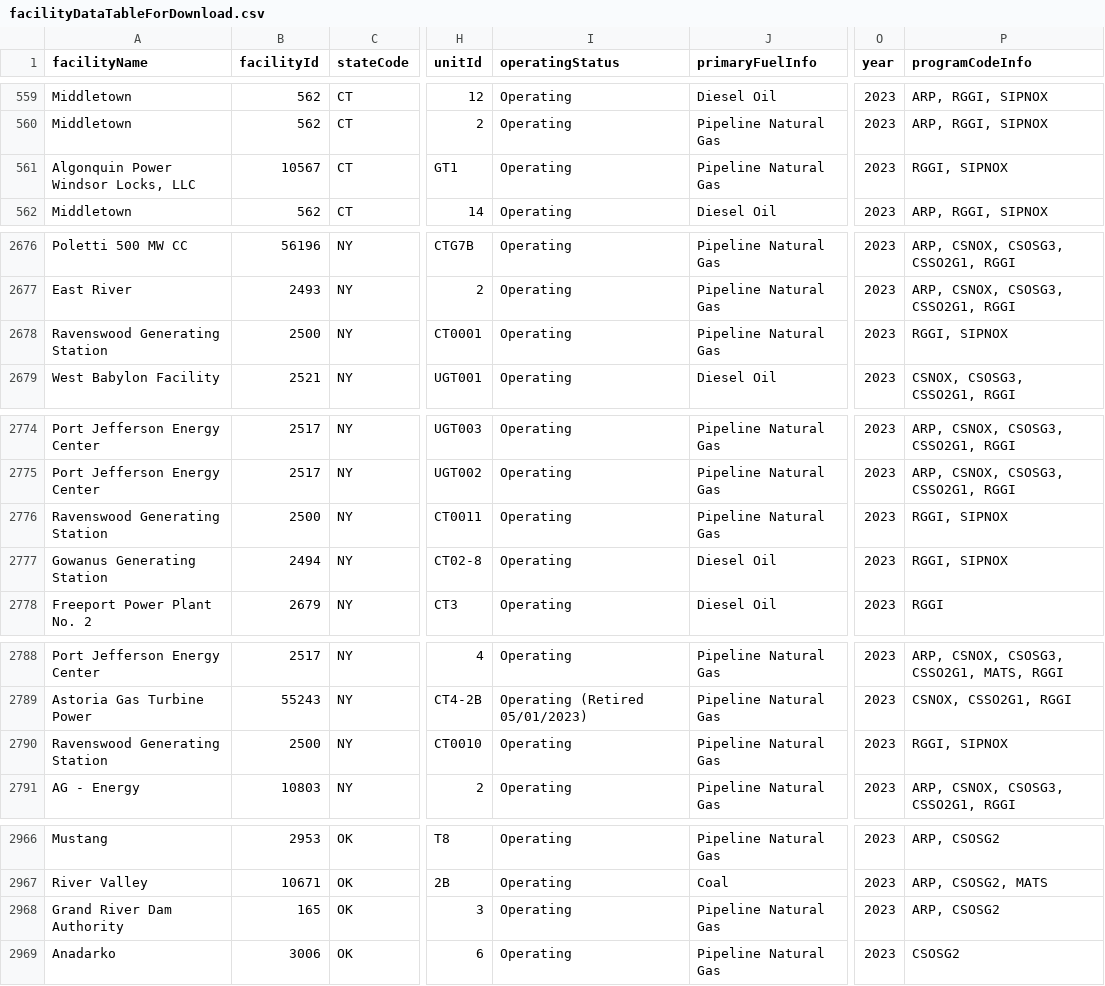
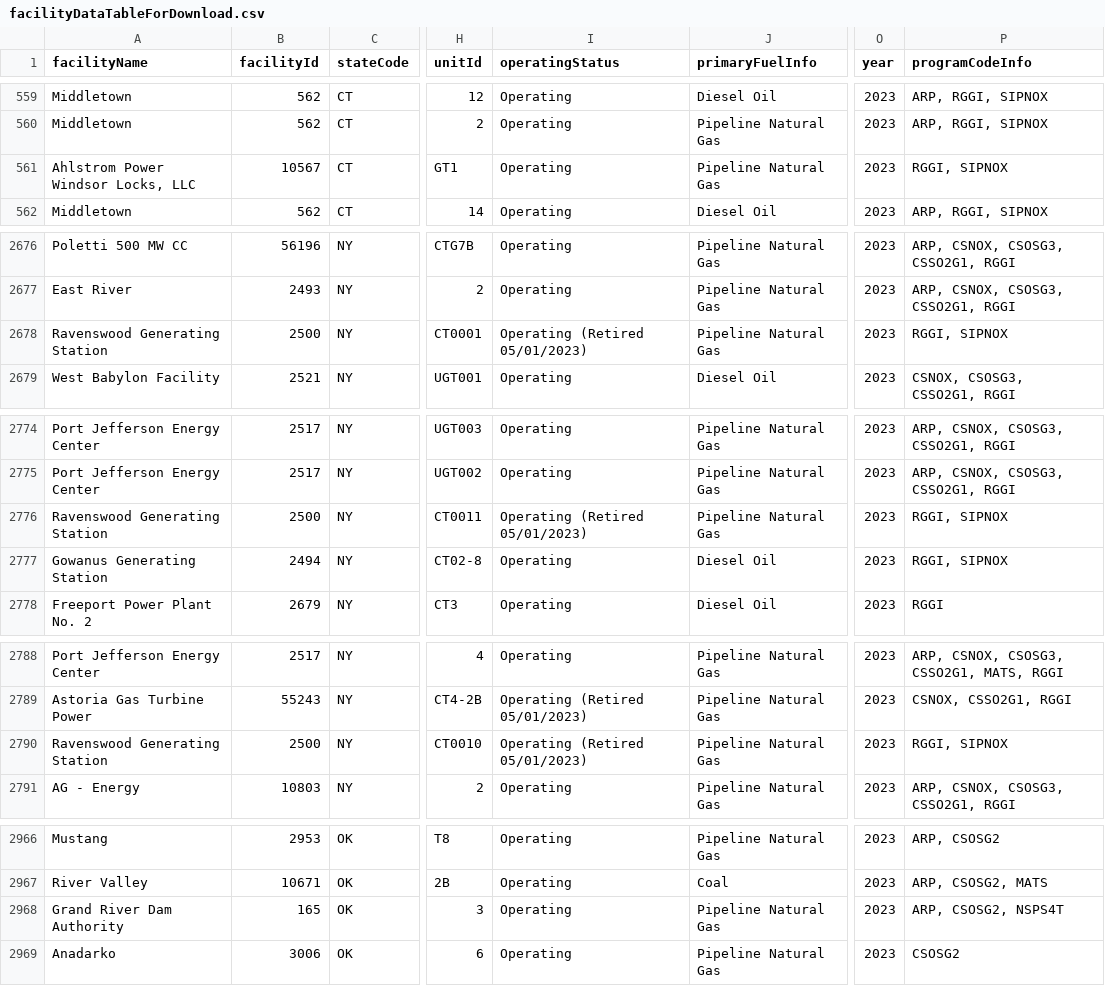
Before and after one commit to USEPA/campdRShinyDataSource, a CSV file: data/facility-map/facilityDataTableForDownload.csv, drawn as a sheet; only a part is shown, gaps mark what is left out; the diff names each change by its address in the sheet, - before the commit and + after, or states it on an @@ line.

```diff
--- a/data/facility-map/facilityDataTableForDownload.csv
+++ b/data/facility-map/facilityDataTableForDownload.csv
-A561 (facilityName): Algonquin Power Windsor Locks, LLC
+A561 (facilityName): Ahlstrom Power Windsor Locks, LLC
-I2678 (operatingStatus): Operating
+I2678 (operatingStatus): Operating (Retired 05/01/2023)
-I2776 (operatingStatus): Operating
+I2776 (operatingStatus): Operating (Retired 05/01/2023)
-I2790 (operatingStatus): Operating
+I2790 (operatingStatus): Operating (Retired 05/01/2023)
-P2968 (programCodeInfo): ARP, CSOSG2
+P2968 (programCodeInfo): ARP, CSOSG2, NSPS4T
```
Also changed, not shown: data/facility-map/complianceDataTableForDownload.csv.
